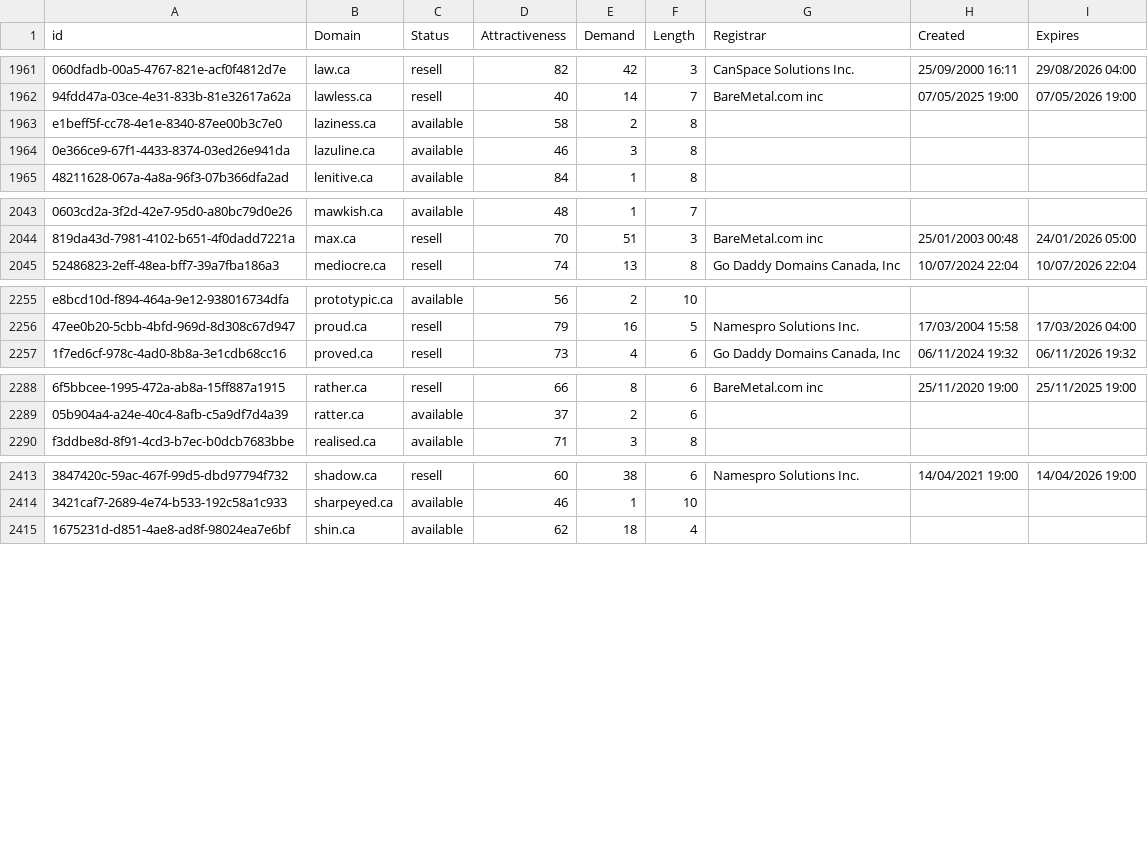
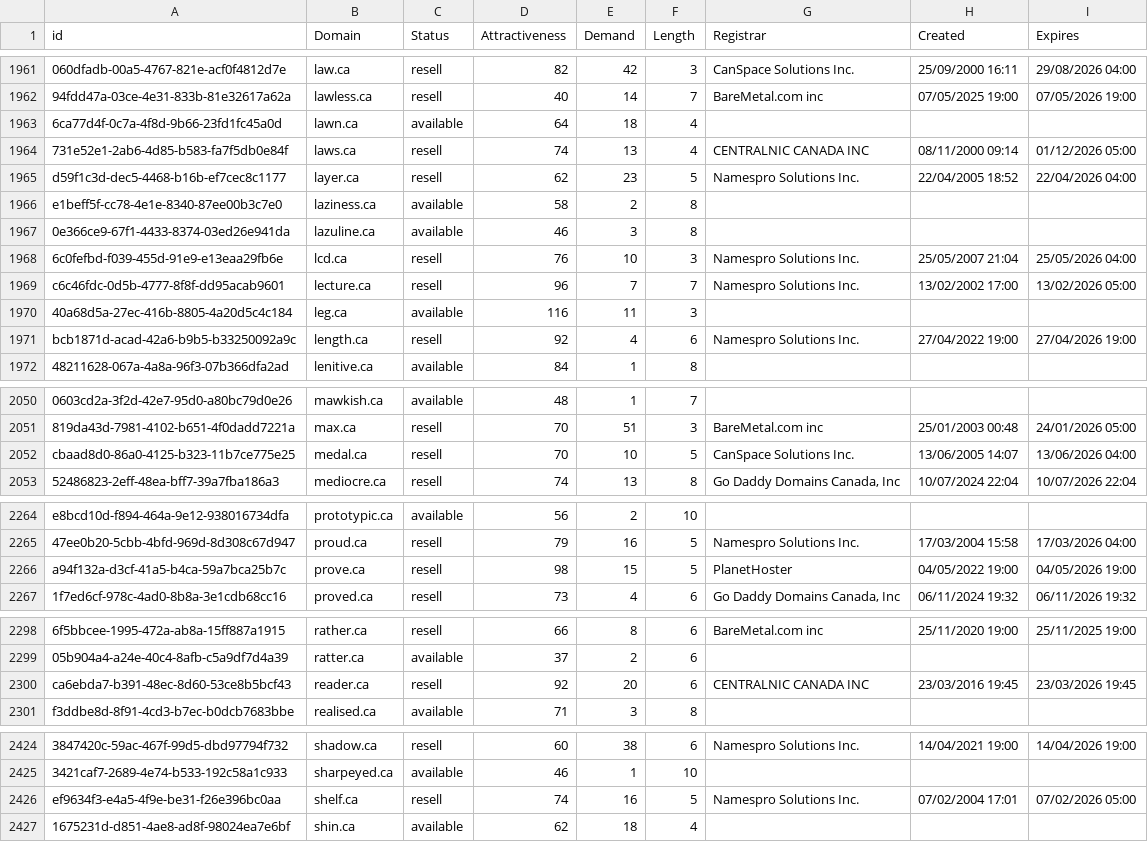
Before and after one commit to UniqueDomains/ca-oneword-domains, a CSV file: ca.csv, drawn as a sheet; only a part is shown, gaps mark what is left out; the diff covers the shown part only; the diff names each change by its address in the sheet, - before the commit and + after, or states it on an @@ line.

Commit message:
Domains update

```diff
--- a/ca.csv
+++ b/ca.csv
+row 1963: 6ca77d4f-0c7a-4f8d-9b66-23fd1fc45a0d | lawn.ca | available | 64 | 18 | 4
+row 1964: 731e52e1-2ab6-4d85-b583-fa7f5db0e84f | laws.ca | resell | 74 | 13 | 4 | CENTRALNIC CANADA INC | 08/11/2000 09:14 | 01/12/2026 05:00
+row 1965: d59f1c3d-dec5-4468-b16b-ef7cec8c1177 | layer.ca | resell | 62 | 23 | 5 | Namespro Solutions Inc. | 22/04/2005 18:52 | 22/04/2026 04:00
+row 1968: 6c0fefbd-f039-455d-91e9-e13eaa29fb6e | lcd.ca | resell | 76 | 10 | 3 | Namespro Solutions Inc. | 25/05/2007 21:04 | 25/05/2026 04:00
+row 1969: c6c46fdc-0d5b-4777-8f8f-dd95acab9601 | lecture.ca | resell | 96 | 7 | 7 | Namespro Solutions Inc. | 13/02/2002 17:00 | 13/02/2026 05:00
+row 1970: 40a68d5a-27ec-416b-8805-4a20d5c4c184 | leg.ca | available | 116 | 11 | 3
+row 1971: bcb1871d-acad-42a6-b9b5-b33250092a9c | length.ca | resell | 92 | 4 | 6 | Namespro Solutions Inc. | 27/04/2022 19:00 | 27/04/2026 19:00
+row 2052: cbaad8d0-86a0-4125-b323-11b7ce775e25 | medal.ca | resell | 70 | 10 | 5 | CanSpace Solutions Inc. | 13/06/2005 14:07 | 13/06/2026 04:00
+row 2266: a94f132a-d3cf-41a5-b4ca-59a7bca25b7c | prove.ca | resell | 98 | 15 | 5 | PlanetHoster | 04/05/2022 19:00 | 04/05/2026 19:00
+row 2300: ca6ebda7-b391-48ec-8d60-53ce8b5bcf43 | reader.ca | resell | 92 | 20 | 6 | CENTRALNIC CANADA INC | 23/03/2016 19:45 | 23/03/2026 19:45
+row 2426: ef9634f3-e4a5-4f9e-be31-f26e396bc0aa | shelf.ca | resell | 74 | 16 | 5 | Namespro Solutions Inc. | 07/02/2004 17:01 | 07/02/2026 05:00
```
Also changed, not shown: 2 added rows elsewhere in this file, 2 other files.
